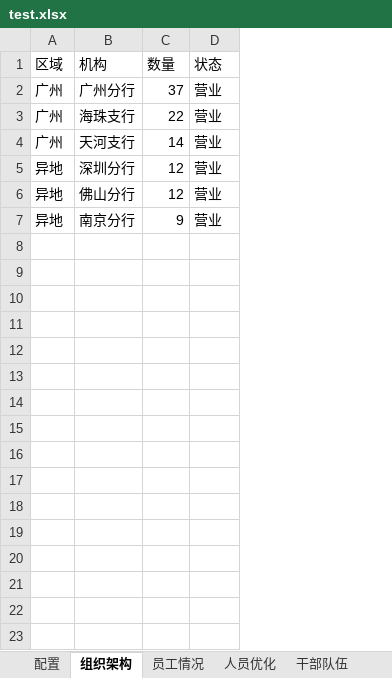
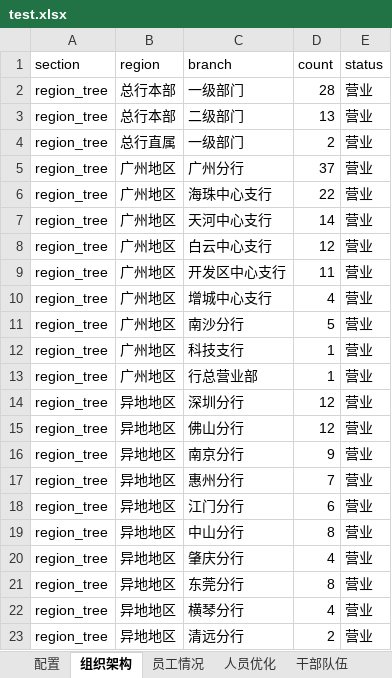
Before and after one commit to swei75/hr-dataui, an Excel workbook: data/test.xlsx, sheet 组织架构, drawn as a sheet; values as stored, in another font and other column widths than the file's, no borders; removed rows and columns are numbered as before the commit, all else as after; the diff names each change by its address in the sheet, - before the commit and + after, or states it on an @@ line.

```diff
--- a/data/test.xlsx (sheet 组织架构)
+++ b/data/test.xlsx (sheet 组织架构)
-column A, rows 2-7: 广州 | 广州 | 广州 | 异地 | 异地 | 异地
-column B, rows 2-7: 广州分行 | 海珠支行 | 天河支行 | 深圳分行 | 佛山分行 | 南京分行
+column A, rows 5-8: all region_tree; rows 15-16: region_tree | region_tree
+column B, rows 5-8: all 广州地区; rows 15-16: 异地地区 | 异地地区
+column C, rows 5-8: 广州分行 | 海珠中心支行 | 天河中心支行 | 白云中心支行; rows 15-16: 佛山分行 | 南京分行
-row 1: 区域 | 机构 | 数量 | 状态
+row 1: section | region | branch | count | status
+row 2: region_tree | 总行本部 | 一级部门 | 28 | 营业
+row 3: region_tree | 总行本部 | 二级部门 | 13 | 营业
+row 4: region_tree | 总行直属 | 一级部门 | 2 | 营业
+row 9: region_tree | 广州地区 | 开发区中心支行 | 11 | 营业
+row 10: region_tree | 广州地区 | 增城中心支行 | 4 | 营业
+row 11: region_tree | 广州地区 | 南沙分行 | 5 | 营业
+row 12: region_tree | 广州地区 | 科技支行 | 1 | 营业
+row 13: region_tree | 广州地区 | 行总营业部 | 1 | 营业
+row 14: region_tree | 异地地区 | 深圳分行 | 12 | 营业
+row 17: region_tree | 异地地区 | 惠州分行 | 7 | 营业
+row 18: region_tree | 异地地区 | 江门分行 | 6 | 营业
+row 19: region_tree | 异地地区 | 中山分行 | 8 | 营业
+row 20: region_tree | 异地地区 | 肇庆分行 | 4 | 营业
+row 21: region_tree | 异地地区 | 东莞分行 | 8 | 营业
+row 22: region_tree | 异地地区 | 横琴分行 | 4 | 营业
+row 23: region_tree | 异地地区 | 清远分行 | 2 | 营业
```
Also changed, not shown: sheet 员工情况, sheet 人员优化, sheet 培训赋能, sheet 干部队伍, sheet 考核薪酬, sheet 配置, 5 other files.
